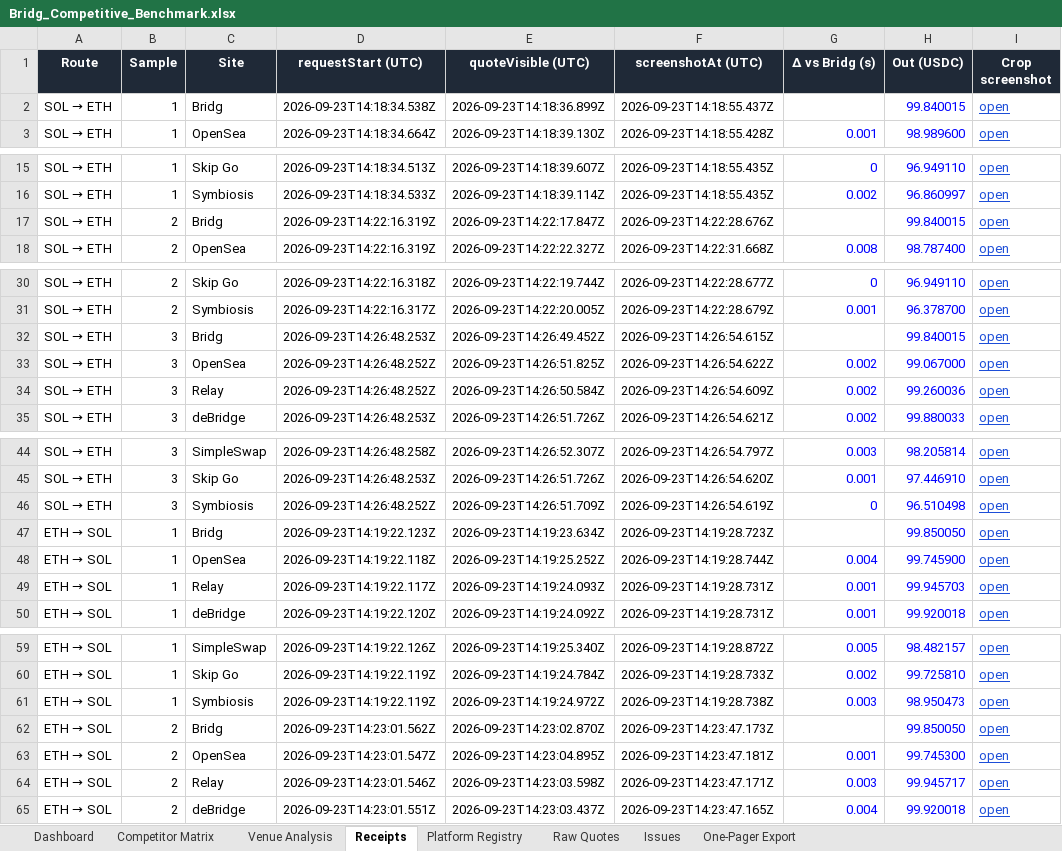
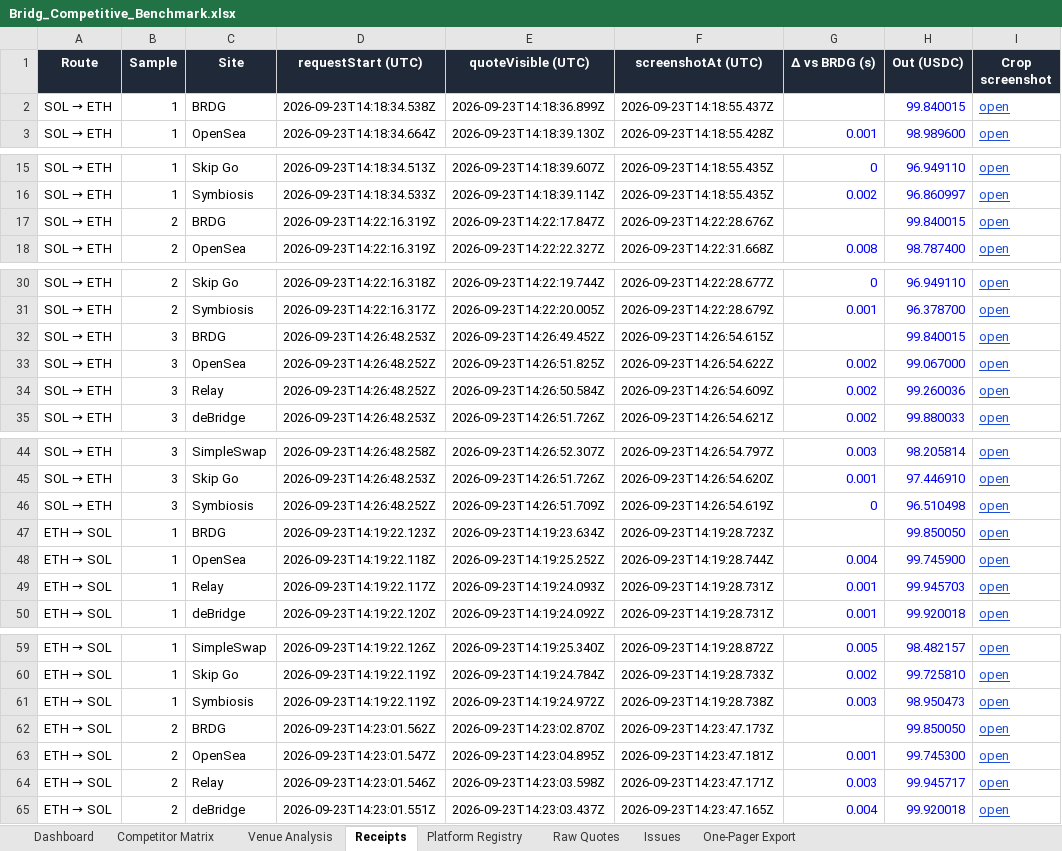
Before and after one commit to CainBeaudoin/bb, an Excel workbook: Bridg_Competitive_Benchmark.xlsx, sheet Receipts, drawn as a sheet; only a part is shown, gaps mark what is left out; values as stored, in another font and other column widths than the file's, no borders; the diff covers the shown part only; the diff names each change by its address in the sheet, - before the commit and + after, or states it on an @@ line.

```diff
--- a/Bridg_Competitive_Benchmark.xlsx (sheet Receipts)
+++ b/Bridg_Competitive_Benchmark.xlsx (sheet Receipts)
-G1: Δ vs Bridg (s)
+G1: Δ vs BRDG (s)
-C2 (Site): Bridg
+C2 (Site): BRDG
-C17 (Site): Bridg
+C17 (Site): BRDG
-C32 (Site): Bridg
+C32 (Site): BRDG
-C47 (Site): Bridg
+C47 (Site): BRDG
-C62 (Site): Bridg
+C62 (Site): BRDG
```
Also changed, not shown: 13 edited cells elsewhere in this sheet, sheet Venue Analysis, sheet Raw Quotes, sheet Dashboard, sheet Competitor Matrix, sheet Issues, sheet One-Pager Export, 1 more sheet, 10 other files.
